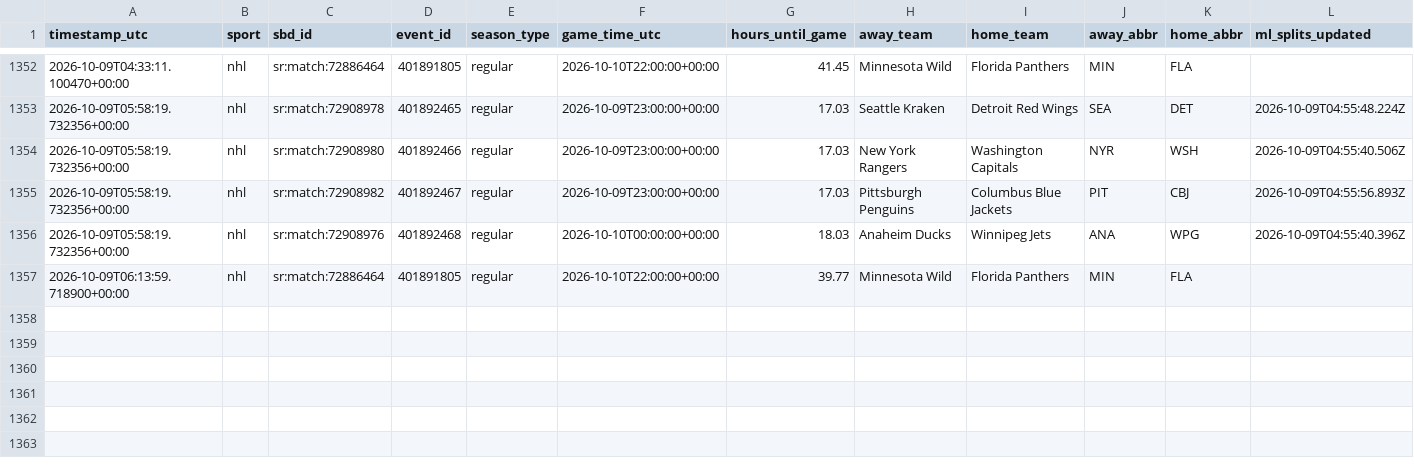
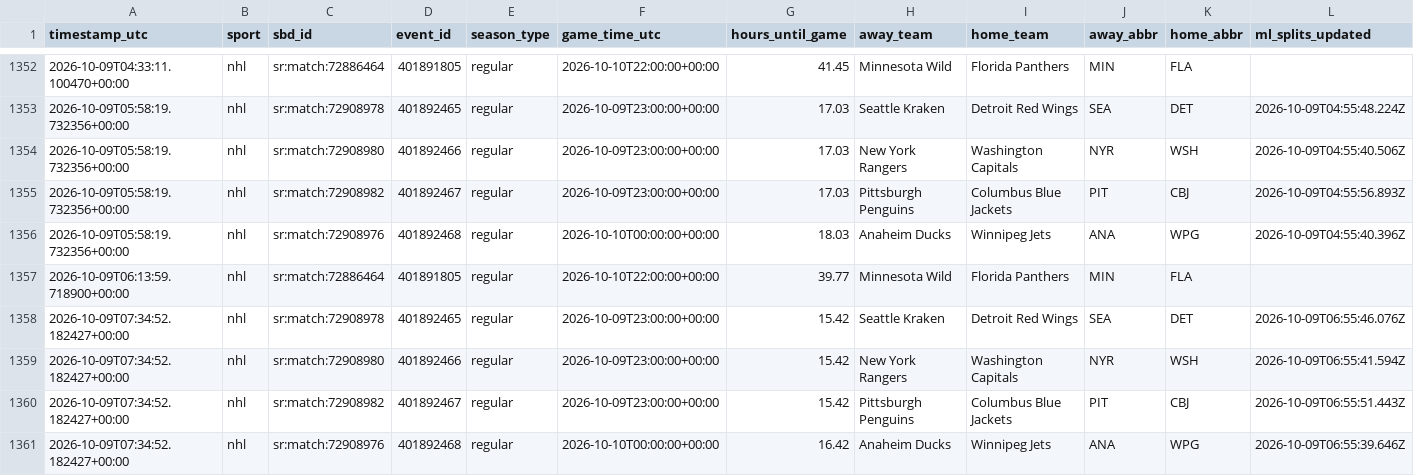
Before and after one commit to fallking123/money-flow-tracker, a CSV file: docs/data/nhl/odds_history_2026-10.csv, drawn as a sheet; only a part is shown, gaps mark what is left out; rows hold the shown columns only; the diff names each change by its address in the sheet, - before the commit and + after, or states it on an @@ line.

```diff
--- a/docs/data/nhl/odds_history_2026-10.csv
+++ b/docs/data/nhl/odds_history_2026-10.csv
+row 1358: 2026-10-09T07:34:52.182427+00:00 | nhl | sr:match:72908978 | 401892465 | regular | 2026-10-09T23:00:00+00:00 | 15.42 | Seattle Kraken | Detroit Red Wings | SEA | DET | 2026-10-09T06:55:46.076Z
+row 1359: 2026-10-09T07:34:52.182427+00:00 | nhl | sr:match:72908980 | 401892466 | regular | 2026-10-09T23:00:00+00:00 | 15.42 | New York Rangers | Washington Capitals | NYR | WSH | 2026-10-09T06:55:41.594Z
+row 1360: 2026-10-09T07:34:52.182427+00:00 | nhl | sr:match:72908982 | 401892467 | regular | 2026-10-09T23:00:00+00:00 | 15.42 | Pittsburgh Penguins | Columbus Blue Jackets | PIT | CBJ | 2026-10-09T06:55:51.443Z
+row 1361: 2026-10-09T07:34:52.182427+00:00 | nhl | sr:match:72908976 | 401892468 | regular | 2026-10-10T00:00:00+00:00 | 16.42 | Anaheim Ducks | Winnipeg Jets | ANA | WPG | 2026-10-09T06:55:39.646Z
```
Also changed, not shown: docs/data/mlb/model_picks.csv, docs/data/nfl/model_picks.csv, 8 other files.
